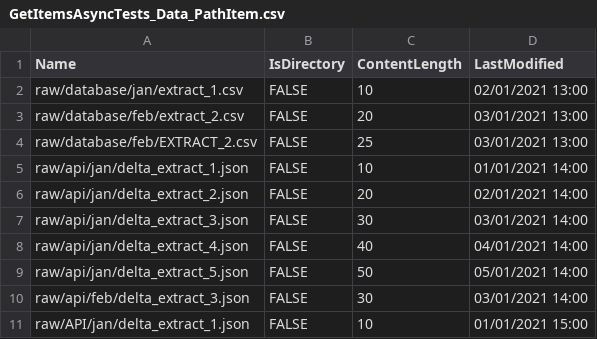
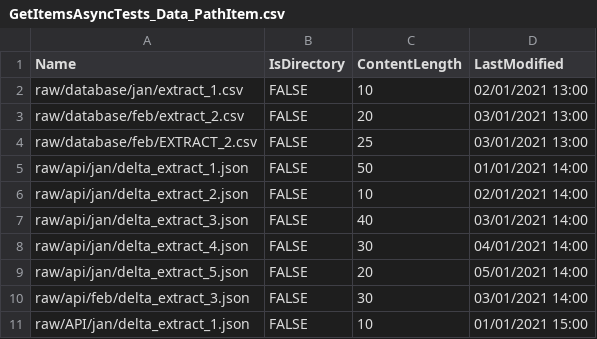
Before and after one commit to dataplat/AzureDataPipelineTools, a CSV file: DataPipelineTools.Tests/DataLake/DataLakeServiceTests/GetItemsAsyncTests_Data_PathItem.csv, drawn as a sheet.

Commit message:
Updated test data to allow better testing of filters

```diff
--- a/DataPipelineTools.Tests/DataLake/DataLakeServiceTests/GetItemsAsyncTests_Data_PathItem.csv
+++ b/DataPipelineTools.Tests/DataLake/DataLakeServiceTests/GetItemsAsyncTests_Data_PathItem.csv
@@ -4,7 +4,7 @@ raw/database/feb/extract_2.csv,FALSE,20,03/01/2021 13:00
 raw/database/feb/EXTRACT_2.csv,FALSE,25,03/01/2021 13:00
-raw/api/jan/delta_extract_1.json,FALSE,10,01/01/2021 14:00
-raw/api/jan/delta_extract_2.json,FALSE,20,02/01/2021 14:00
-raw/api/jan/delta_extract_3.json,FALSE,30,03/01/2021 14:00
-raw/api/jan/delta_extract_4.json,FALSE,40,04/01/2021 14:00
-raw/api/jan/delta_extract_5.json,FALSE,50,05/01/2021 14:00
+raw/api/jan/delta_extract_1.json,FALSE,50,01/01/2021 14:00
+raw/api/jan/delta_extract_2.json,FALSE,10,02/01/2021 14:00
+raw/api/jan/delta_extract_3.json,FALSE,40,03/01/2021 14:00
+raw/api/jan/delta_extract_4.json,FALSE,30,04/01/2021 14:00
+raw/api/jan/delta_extract_5.json,FALSE,20,05/01/2021 14:00
 raw/api/feb/delta_extract_3.json,FALSE,30,03/01/2021 14:00
```
